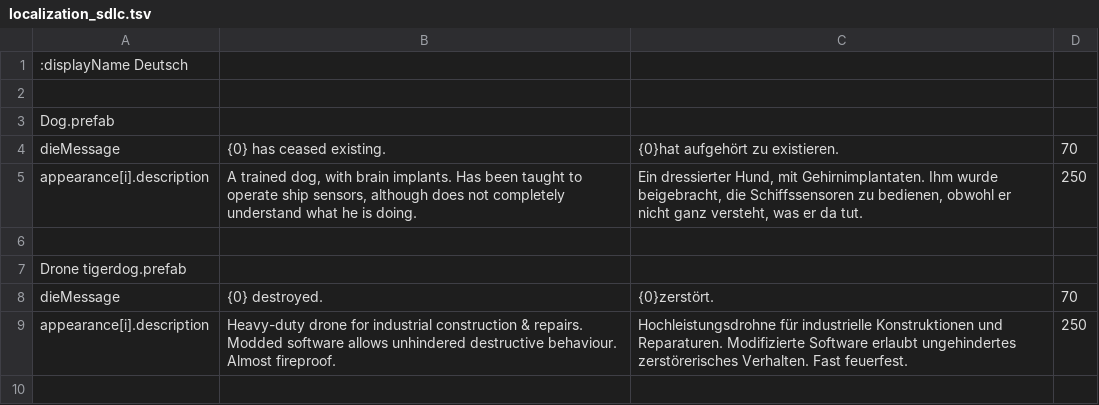
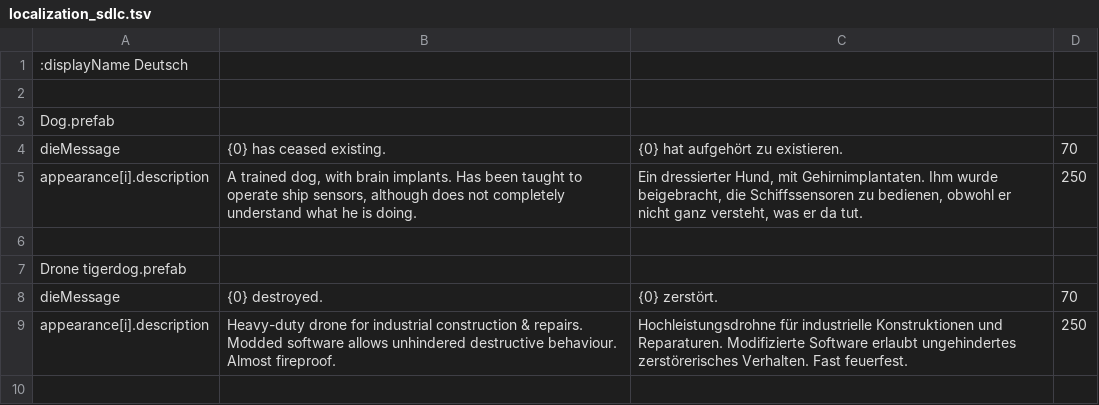
Before and after one commit to Duke-M-commits/Translation_ShortestTripToEarth_German, a TSV file: localization_sdlc.tsv, drawn as a sheet; only a part is shown.

```diff
--- a/localization_sdlc.tsv
+++ b/localization_sdlc.tsv
@@ -3,3 +3,3 @@
 Dog.prefab
-dieMessage	{0} has ceased existing.	{0}hat aufgehört zu existieren.	70
+dieMessage	{0} has ceased existing.	{0} hat aufgehört zu existieren.	70
 appearance[i].description	A trained dog, with brain implants. Has been taught to operate ship sensors, although does not completely understand what he is doing.	Ein dressierter Hund, mit Gehirnimplantaten. Ihm wurde beigebracht, die Schiffssensoren zu bedienen, obwohl er nicht ganz versteht, was er da tut.	250
@@ -7,3 +7,3 @@ appearance[i].description	A trained dog, with brain implants. Has been taught to
 Drone tigerdog.prefab
-dieMessage	{0} destroyed.	{0}zerstört.	70
+dieMessage	{0} destroyed.	{0} zerstört.	70
 appearance[i].description	Heavy-duty drone for industrial construction & repairs. Modded software allows unhindered destructive behaviour. Almost fireproof.	Hochleistungsdrohne für industrielle Konstruktionen und Reparaturen. Modifizierte Software erlaubt ungehindertes zerstörerisches Verhalten. Fast feuerfest.	250
```
Also changed, not shown: 1 other file.
